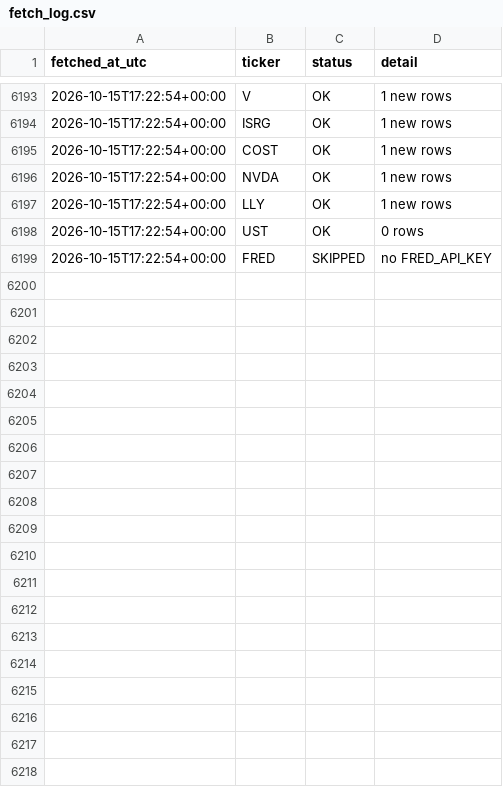
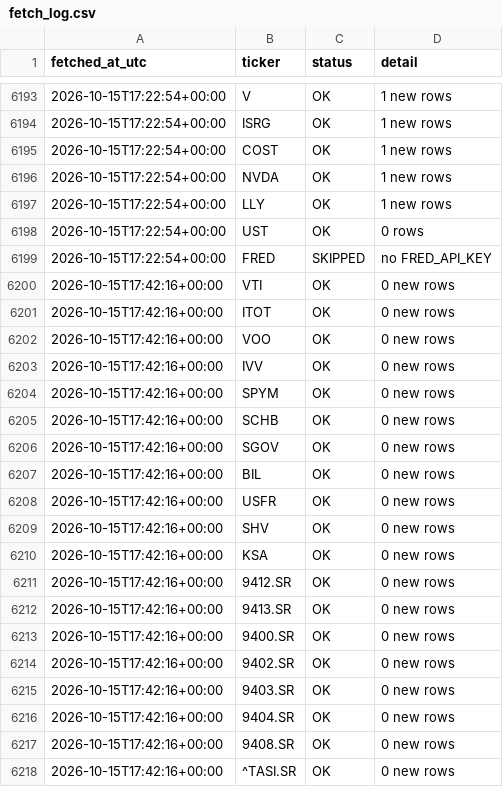
Before and after one commit to 88Fares/sentinel, a CSV file: data/fetch_log.csv, drawn as a sheet; only a part is shown, gaps mark what is left out; the diff covers the shown part only; the diff names each change by its address in the sheet, - before the commit and + after, or states it on an @@ line.

```diff
--- a/data/fetch_log.csv
+++ b/data/fetch_log.csv
+row 6200: 2026-10-15T17:42:16+00:00 | VTI | OK | 0 new rows
+row 6201: 2026-10-15T17:42:16+00:00 | ITOT | OK | 0 new rows
+row 6202: 2026-10-15T17:42:16+00:00 | VOO | OK | 0 new rows
+row 6203: 2026-10-15T17:42:16+00:00 | IVV | OK | 0 new rows
+row 6204: 2026-10-15T17:42:16+00:00 | SPYM | OK | 0 new rows
+row 6205: 2026-10-15T17:42:16+00:00 | SCHB | OK | 0 new rows
+row 6206: 2026-10-15T17:42:16+00:00 | SGOV | OK | 0 new rows
+row 6207: 2026-10-15T17:42:16+00:00 | BIL | OK | 0 new rows
+row 6208: 2026-10-15T17:42:16+00:00 | USFR | OK | 0 new rows
+row 6209: 2026-10-15T17:42:16+00:00 | SHV | OK | 0 new rows
+row 6210: 2026-10-15T17:42:16+00:00 | KSA | OK | 0 new rows
+row 6211: 2026-10-15T17:42:16+00:00 | 9412.SR | OK | 0 new rows
+row 6212: 2026-10-15T17:42:16+00:00 | 9413.SR | OK | 0 new rows
+row 6213: 2026-10-15T17:42:16+00:00 | 9400.SR | OK | 0 new rows
+row 6214: 2026-10-15T17:42:16+00:00 | 9402.SR | OK | 0 new rows
+row 6215: 2026-10-15T17:42:16+00:00 | 9403.SR | OK | 0 new rows
+row 6216: 2026-10-15T17:42:16+00:00 | 9404.SR | OK | 0 new rows
+row 6217: 2026-10-15T17:42:16+00:00 | 9408.SR | OK | 0 new rows
+row 6218: 2026-10-15T17:42:16+00:00 | ^TASI.SR | OK | 0 new rows
```
Also changed, not shown: 30 added rows elsewhere in this file, 3 other files.
